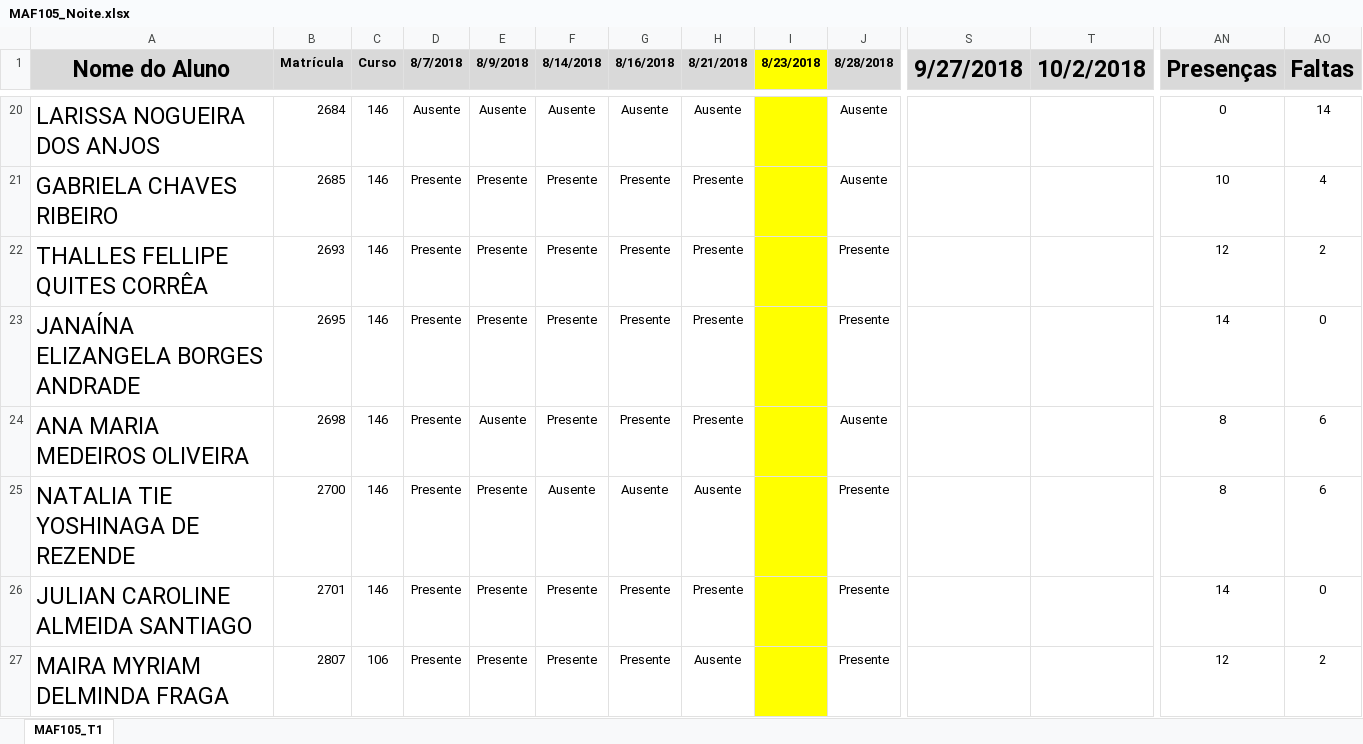
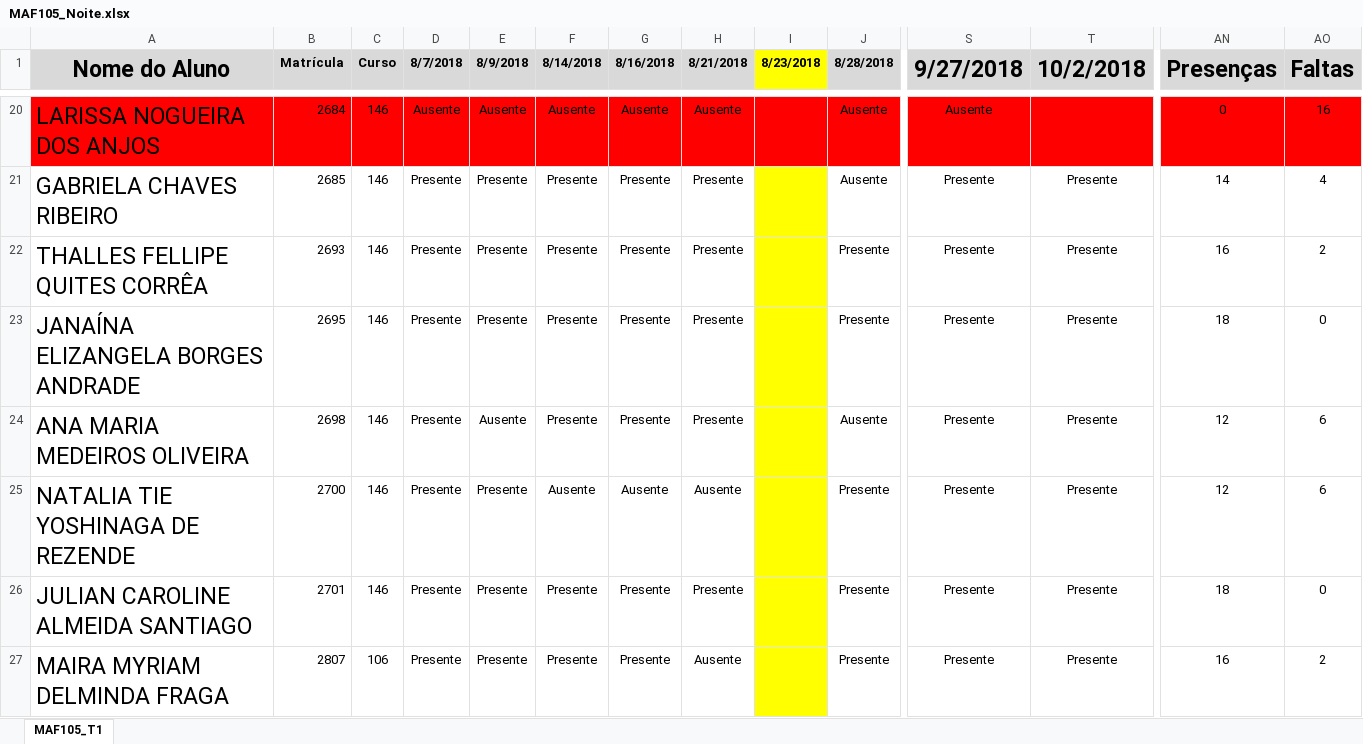
Before and after one commit to ufvest/ufvest.github.io, an Excel workbook: Frequencia/MAF105_Noite.xlsx, sheet MAF105_T1, drawn as a sheet; only a part is shown, gaps mark what is left out; values as stored, in another font and other column widths than the file's, no borders; conditional formats not drawn; the diff covers the shown part only; the diff names each change by its address in the sheet, - before the commit and + after, or states it on an @@ line.

```diff
--- a/Frequencia/MAF105_Noite.xlsx (sheet MAF105_T1)
+++ b/Frequencia/MAF105_Noite.xlsx (sheet MAF105_T1)
-A20:H20 fill: none
+A20:H20 fill: #FF0000
-I20 fill: #FFFF00
+I20 fill: #FF0000
-J20 fill: none
+J20 fill: #FF0000
-S20:AO20 fill: none
+S20:AO20 fill: #FF0000
-S20 (9/27/2018): (empty)
+S20 (9/27/2018): Ausente
-AO20 (Faltas): 14
+AO20 (Faltas): 16
-S21:S27 (9/27/2018): (empty)
+S21:S27 (9/27/2018): Presente
-T21:T27 (10/2/2018): (empty)
+T21:T27 (10/2/2018): Presente
-AN21 (Presenças): 10
+AN21 (Presenças): 14
-AN22 (Presenças): 12
+AN22 (Presenças): 16
-AN23 (Presenças): 14
+AN23 (Presenças): 18
-AN24:AN25 (Presenças): 8
+AN24:AN25 (Presenças): 12
-AN26 (Presenças): 14
+AN26 (Presenças): 18
-AN27 (Presenças): 12
+AN27 (Presenças): 16
```
Also changed, not shown: 130 edited cells and cell formats elsewhere in this sheet, Frequencia/MAF105_Tarde.xlsx, 2 other files.
